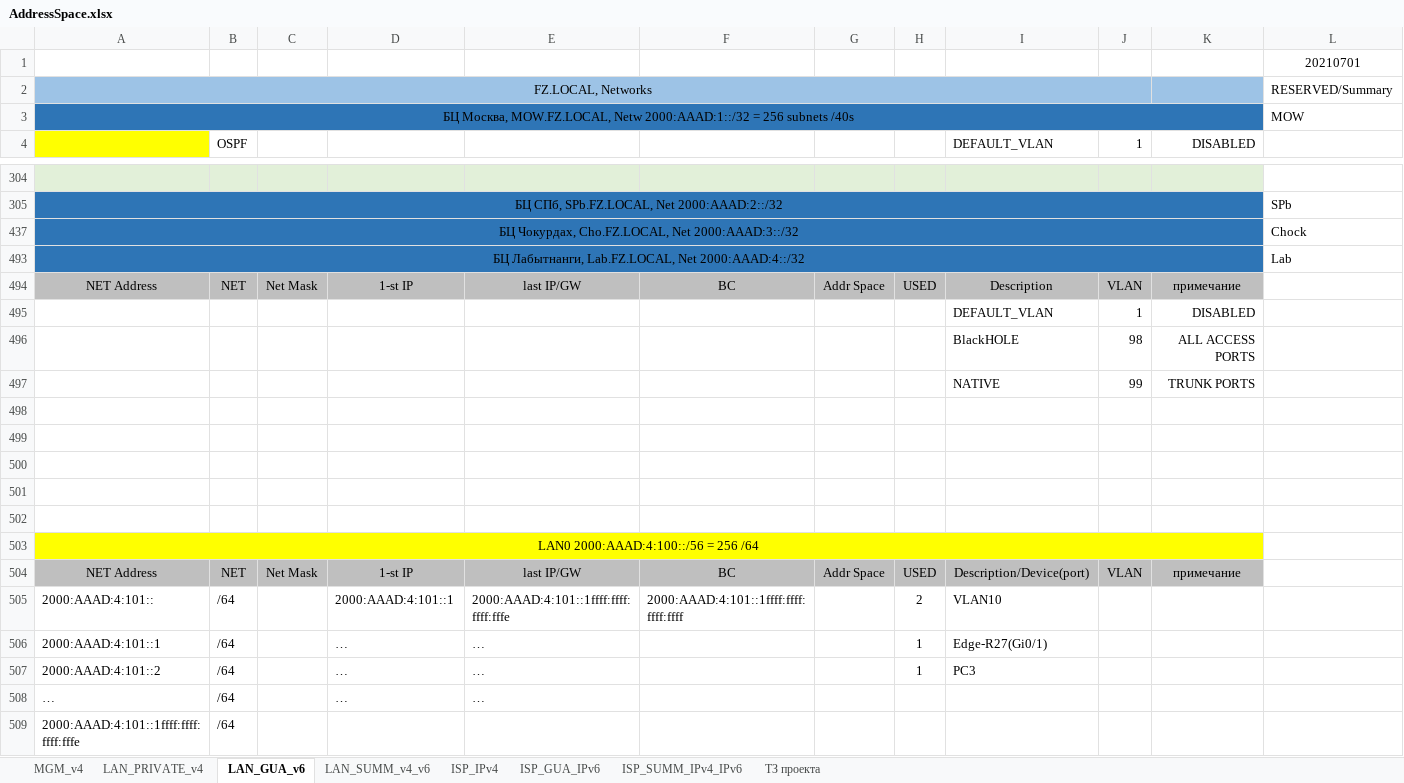
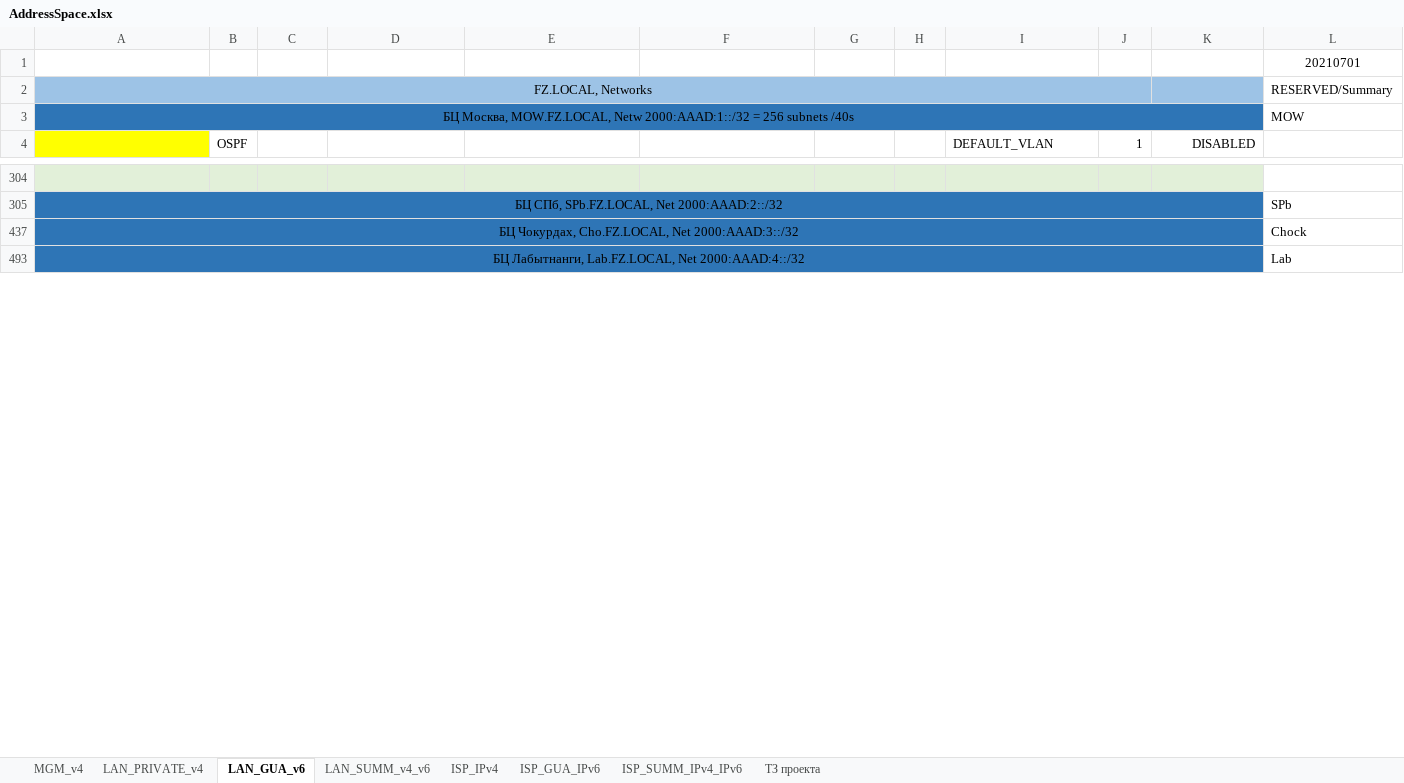
Before and after one commit to fazzzan/Myotus-networks, an Excel workbook: LECTURES/MODULE02/Lecture10/labs/AddressSpace.xlsx, sheet LAN_GUA_v6, drawn as a sheet; only a part is shown, gaps mark what is left out; values as stored, in another font and other column widths than the file's, no borders; the diff covers the shown part only; the diff names each change by its address in the sheet, - before the commit and + after, or states it on an @@ line.

```diff
--- a/LECTURES/MODULE02/Lecture10/labs/AddressSpace.xlsx (sheet LAN_GUA_v6)
+++ b/LECTURES/MODULE02/Lecture10/labs/AddressSpace.xlsx (sheet LAN_GUA_v6)
-row 494: NET Address | NET | Net Mask | 1-st IP | last IP/GW | BC | Addr Space | USED | Description | VLAN | примечание
-row 495:  |  |  |  |  |  |  |  | DEFAULT_VLAN | 1 | DISABLED
-row 496:  |  |  |  |  |  |  |  | BlackHOLE | 98 | ALL ACCESS PORTS
-row 497:  |  |  |  |  |  |  |  | NATIVE | 99 | TRUNK PORTS
-row 498: (empty)
-row 499: (empty)
-row 500: (empty)
-row 501: (empty)
-row 502: (empty)
@@ row 503 hidden: LAN0 2000:AAAD:4:100::/56 = 256 /64 @@
-row 504: NET Address | NET | Net Mask | 1-st IP | last IP/GW | BC | Addr Space | USED | Description/Device(port) | VLAN | примечание
@@ row 505 hidden: 2000:AAAD:4:101:: | /64 |  | 2000:AAAD:4:101::1 | 2000:AAAD:4:101::1ffff:ffff:ffff:fffe | 2000:AAAD:4:101::1ffff:ffff:ffff:ffff |  | 2 | VLAN10 @@
@@ row 506 hidden: 2000:AAAD:4:101::1 | /64 |  | … | … |  |  | 1 | Edge-R27(Gi0/1) @@
@@ row 507 hidden: 2000:AAAD:4:101::2 | /64 |  | … | … |  |  | 1 | PC3 @@
-row 508: … | /64 |  | … | …
@@ row 509 hidden: 2000:AAAD:4:101::1ffff:ffff:ffff:fffe | /64 @@
```
Also changed, not shown: 2 removed rows, 14 hidden or unhidden rows and 8 edited cells elsewhere in this sheet, sheet LAN_PRIVATE_v4, 28 other files.
